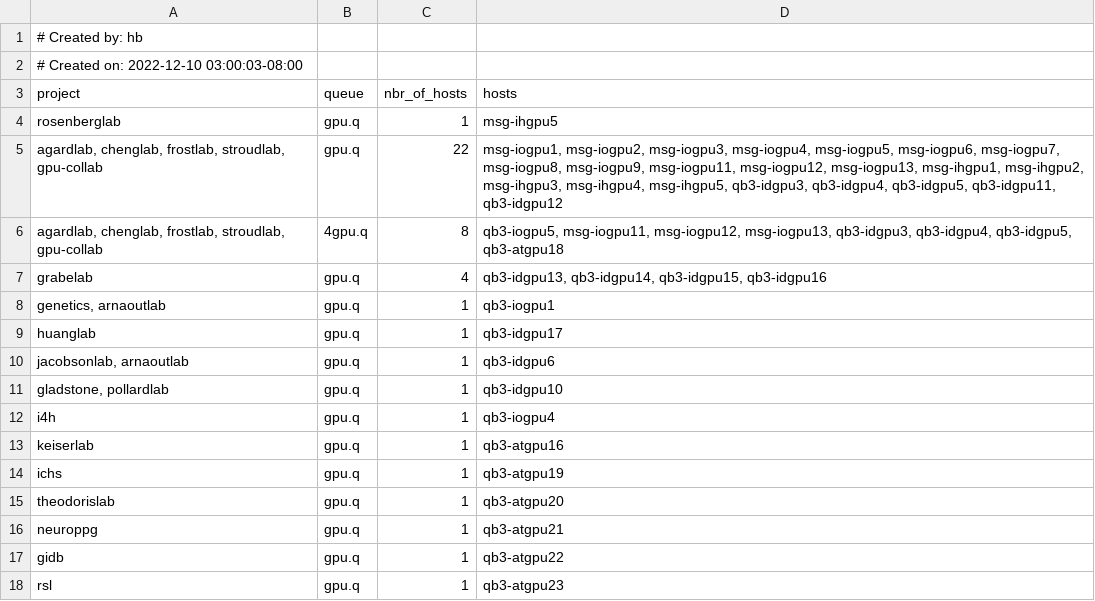
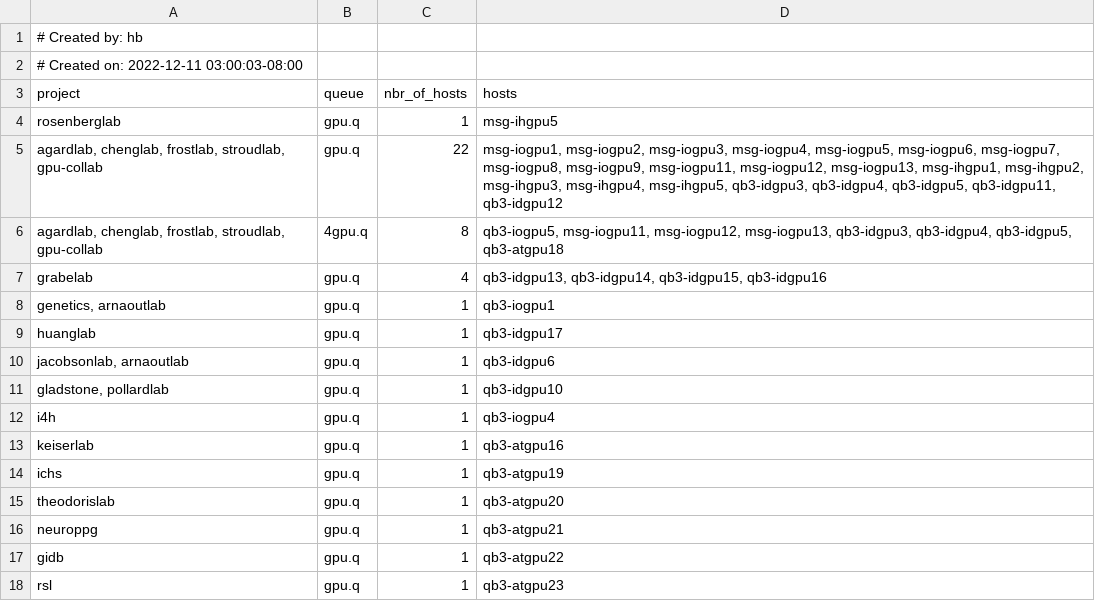
Before and after one commit to ucsf-wynton/wynton-website-hpc, a TSV file: docs/hpc/assets/data/gpu_shares.tsv, drawn as a sheet.

```diff
--- a/docs/hpc/assets/data/gpu_shares.tsv
+++ b/docs/hpc/assets/data/gpu_shares.tsv
@@ -1,3 +1,3 @@
 # Created by: hb
-# Created on: 2022-12-10 03:00:03-08:00
+# Created on: 2022-12-11 03:00:03-08:00
 project	queue	nbr_of_hosts	hosts
```
Also changed, not shown: docs/hpc/assets/data/compute_shares.tsv.
